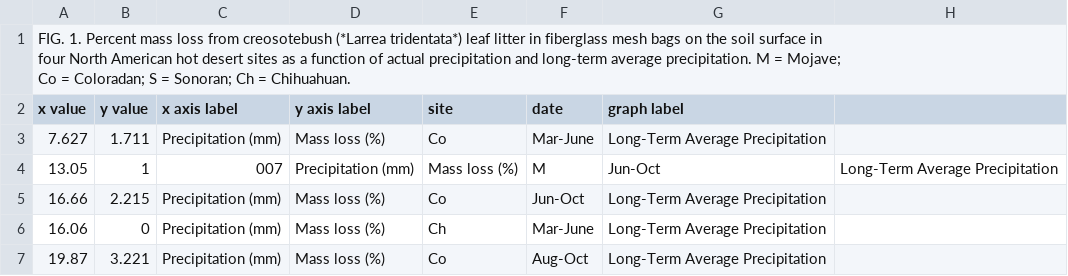
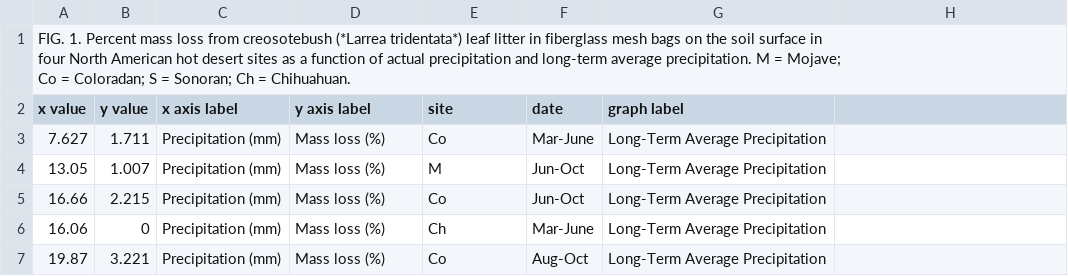
Before and after one commit to ktoddbrown/SoilDRaH, a CSV file: 01_DataRescue/Santos1984/Santos1984_Figure1_AC.csv, drawn as a sheet; only a part is shown.

Commit message:
syntax typo

```diff
--- a/01_DataRescue/Santos1984/Santos1984_Figure1_AC.csv
+++ b/01_DataRescue/Santos1984/Santos1984_Figure1_AC.csv
@@ -5,3 +5,3 @@ x value,y value,x axis label,y axis label,site,date,graph label
 7.627,1.711,Precipitation (mm),Mass loss (%),Co,Mar-June,Long-Term Average Precipitation
-13.05,1,007,Precipitation (mm),Mass loss (%),M,Jun-Oct,Long-Term Average Precipitation
+13.05,1.007,Precipitation (mm),Mass loss (%),M,Jun-Oct,Long-Term Average Precipitation
 16.66,2.215,Precipitation (mm),Mass loss (%),Co,Jun-Oct,Long-Term Average Precipitation
```
